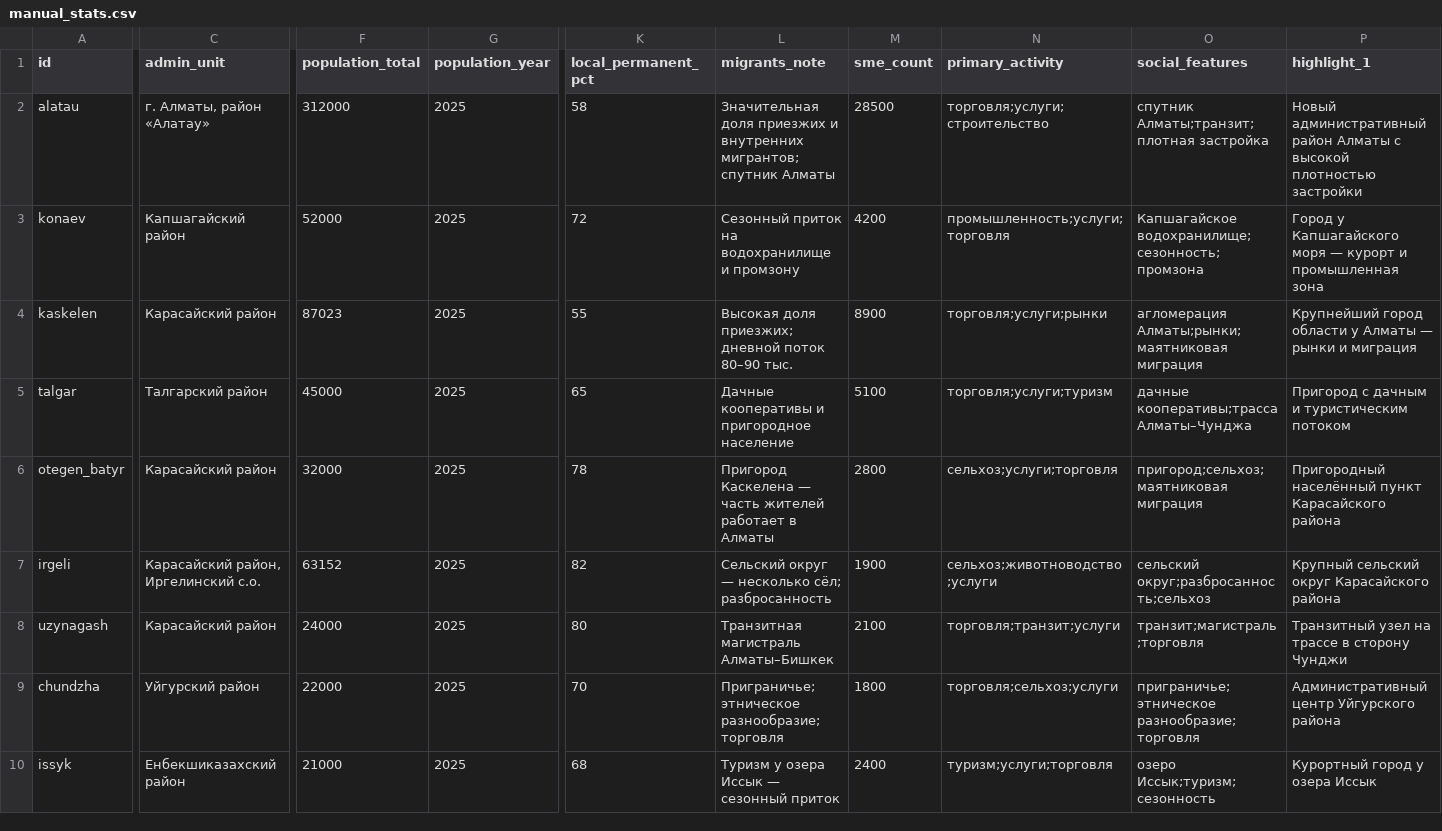
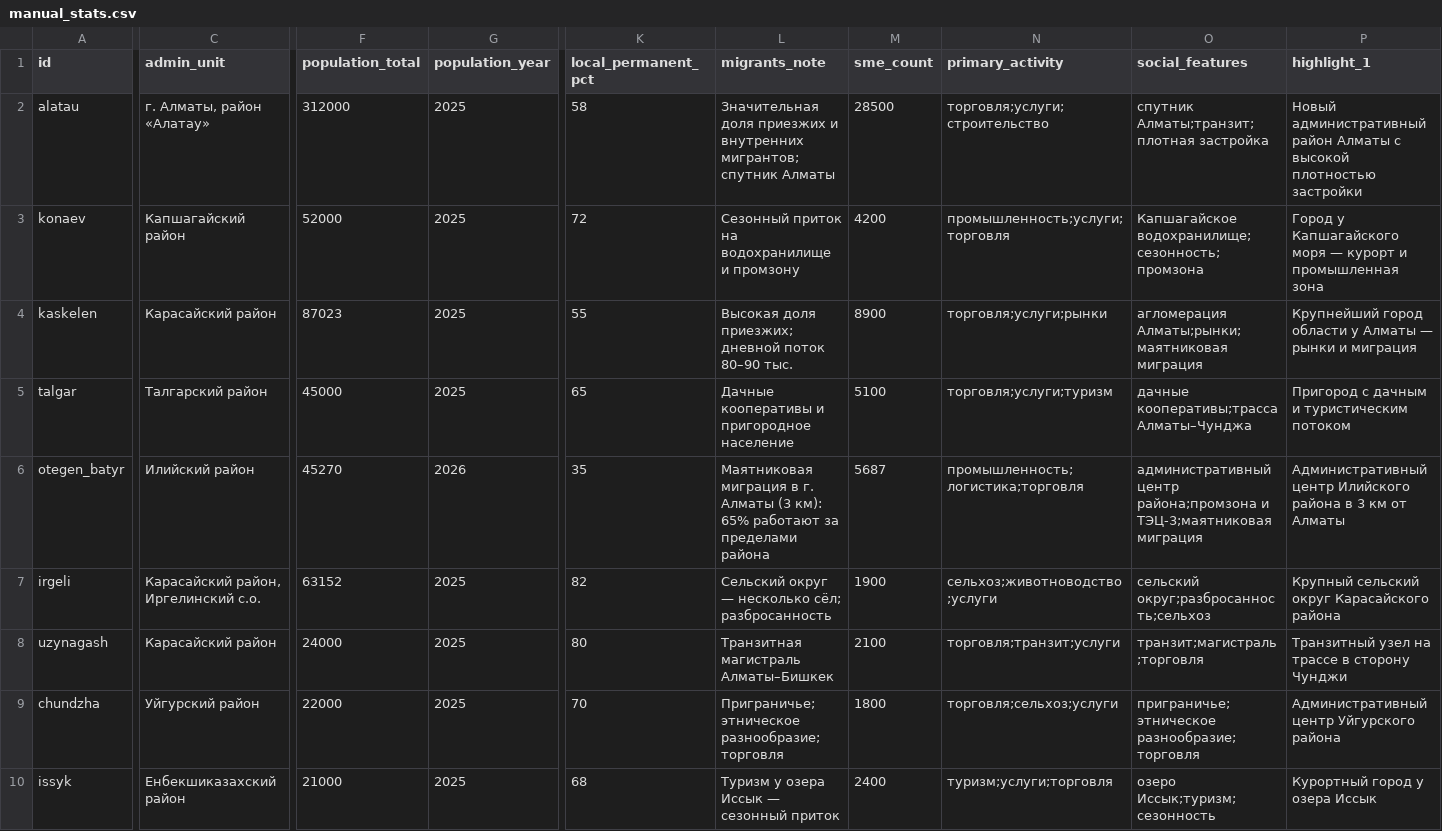
Before and after one commit to adilkarimov50/prof360, a CSV file: passports/data/manual_stats.csv, drawn as a sheet; only a part is shown, gaps mark what is left out; the diff covers the shown part only; the diff names each change by its address in the sheet, - before the commit and + after, or states it on an @@ line.

```diff
--- a/passports/data/manual_stats.csv
+++ b/passports/data/manual_stats.csv
-C6 (admin_unit): Карасайский район
+C6 (admin_unit): Илийский район
-F6 (population_total): 32000
+F6 (population_total): 45270
-G6 (population_year): 2025
+G6 (population_year): 2026
-K6 (local_permanent_pct): 78
+K6 (local_permanent_pct): 35
-L6 (migrants_note): Пригород Каскелена — часть жителей работает в Алматы
+L6 (migrants_note): Маятниковая миграция в г. Алматы (3 км): 65% работают за пределами района
-M6 (sme_count): 2800
+M6 (sme_count): 5687
-N6 (primary_activity): сельхоз;услуги;торговля
+N6 (primary_activity): промышленность;логистика;торговля
-O6 (social_features): пригород;сельхоз;маятниковая миграция
+O6 (social_features): административный центр района;промзона и ТЭЦ-3;маятниковая миграция
-P6 (highlight_1): Пригородный населённый пункт Карасайского района
+P6 (highlight_1): Административный центр Илийского района в 3 км от Алматы
```
Also changed, not shown: 4 edited cells elsewhere in this file, 10 other files.
